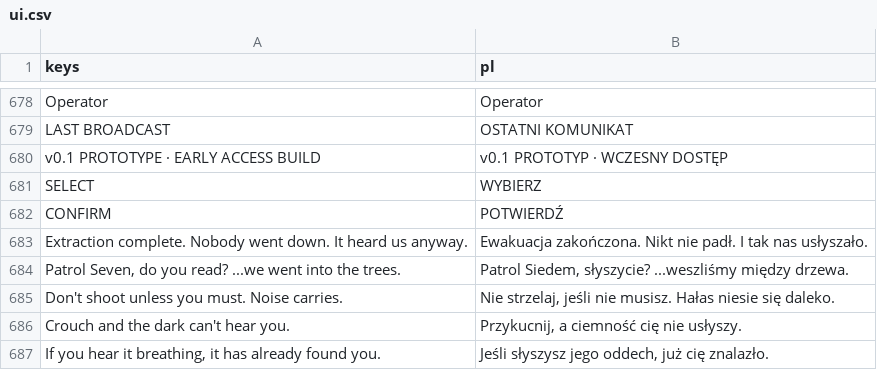
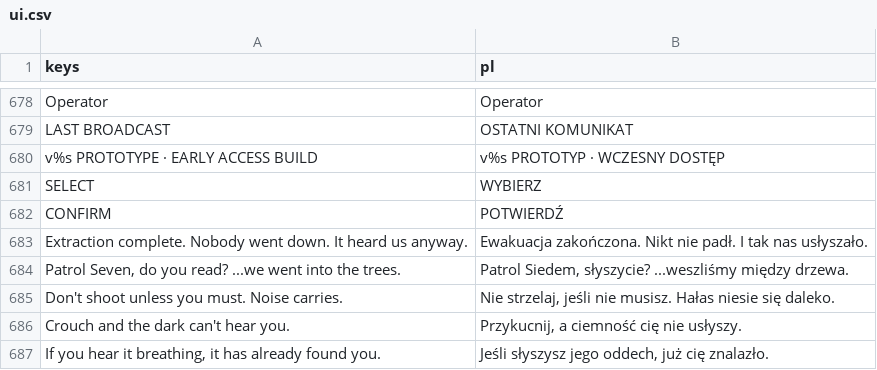
Before and after one commit to ssiwm/gameon, a CSV file: prototype/translations/ui.csv, drawn as a sheet; only a part is shown, gaps mark what is left out.

```diff
--- a/prototype/translations/ui.csv
+++ b/prototype/translations/ui.csv
@@ -679,3 +679,3 @@
 "LAST BROADCAST","OSTATNI KOMUNIKAT"
-"v0.1 PROTOTYPE · EARLY ACCESS BUILD","v0.1 PROTOTYP · WCZESNY DOSTĘP"
+"v%s PROTOTYPE · EARLY ACCESS BUILD","v%s PROTOTYP · WCZESNY DOSTĘP"
 "SELECT","WYBIERZ"
```
Also changed, not shown: 26 other files.
